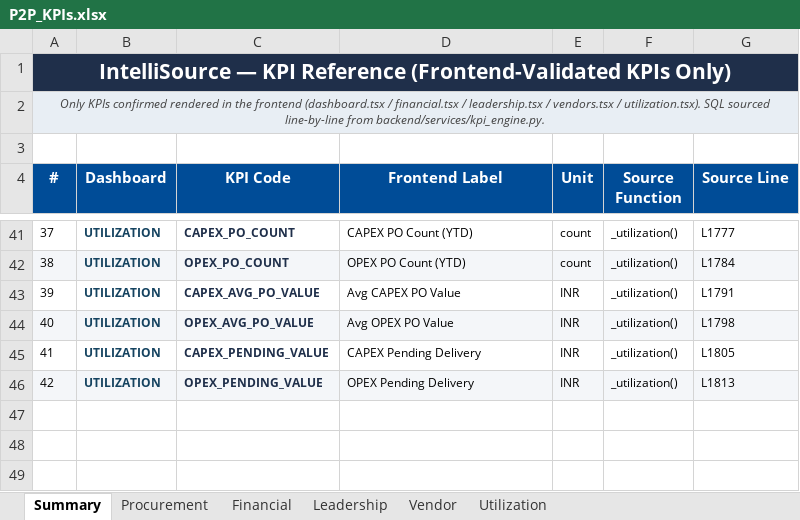
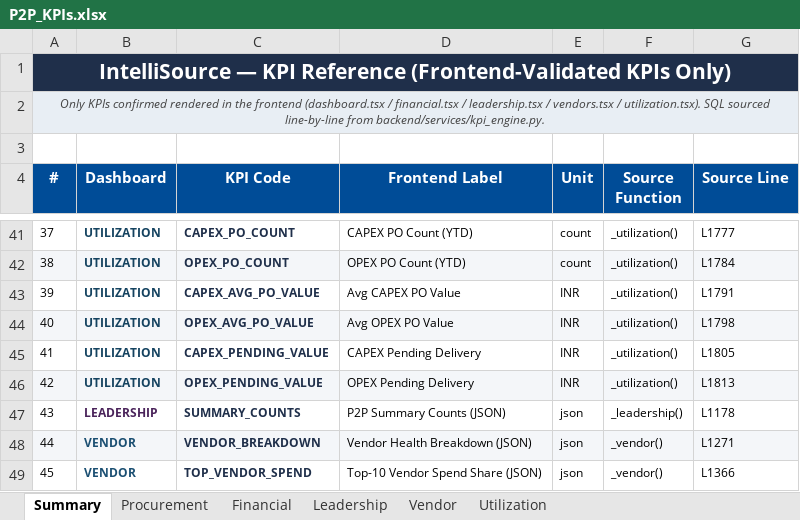
Before and after one commit to satyam-raj404/kpmg-intelliflow, an Excel workbook: P2P_KPIs.xlsx, sheet Summary, drawn as a sheet; only a part is shown, gaps mark what is left out; values as stored, in another font and other column widths than the file's, no borders; the diff names each change by its address in the sheet, - before the commit and + after, or states it on an @@ line.

```diff
--- a/P2P_KPIs.xlsx (sheet Summary)
+++ b/P2P_KPIs.xlsx (sheet Summary)
+row 47: 43 | LEADERSHIP | SUMMARY_COUNTS | P2P Summary Counts (JSON) | json | _leadership() | L1178
+row 48: 44 | VENDOR | VENDOR_BREAKDOWN | Vendor Health Breakdown (JSON) | json | _vendor() | L1271
+row 49: 45 | VENDOR | TOP_VENDOR_SPEND | Top-10 Vendor Spend Share (JSON) | json | _vendor() | L1366
```
Also changed, not shown: sheet Vendor, sheet Leadership.
